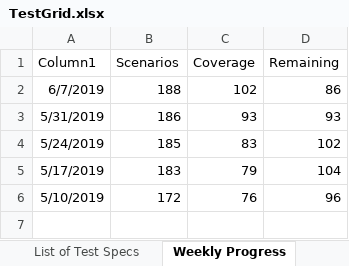
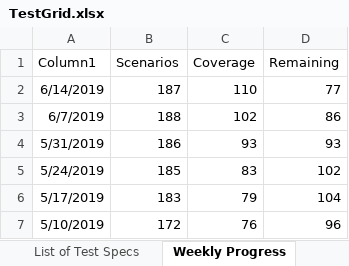
Before and after one commit to microsoft/ConversationLearner-UI, an Excel workbook: cypress/TestGrid.xlsx, sheet Weekly Progress, drawn as a sheet; values as stored, in another font and other column widths than the file's, no borders; charts and pictures and table styles not drawn; the diff names each change by its address in the sheet, - before the commit and + after, or states it on an @@ line.

```diff
--- a/cypress/TestGrid.xlsx (sheet Weekly Progress)
+++ b/cypress/TestGrid.xlsx (sheet Weekly Progress)
+row 2: 6/14/2019 | 187 | 110 | 77
```
Also changed, not shown: sheet Areas Features Validations, charts or pictures, 2 other files.
